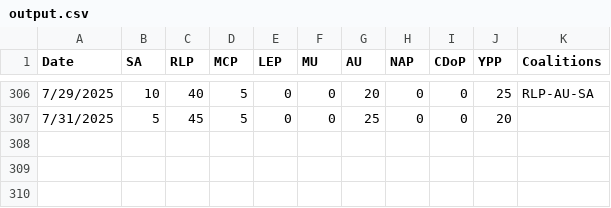
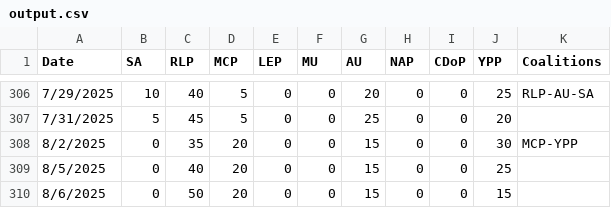
Before and after one commit to NightlyTwo58/Docs-to-CSV-Converter-Transform, a CSV file: docs/output.csv, drawn as a sheet; only a part is shown, gaps mark what is left out; the diff names each change by its address in the sheet, - before the commit and + after, or states it on an @@ line.

Commit message:
Automated update from Google Doc

```diff
--- a/docs/output.csv
+++ b/docs/output.csv
+row 308: 8/2/2025 | 0 | 35 | 20 | 0 | 0 | 15 | 0 | 0 | 30 | MCP-YPP
+row 309: 8/5/2025 | 0 | 40 | 20 | 0 | 0 | 15 | 0 | 0 | 25
+row 310: 8/6/2025 | 0 | 50 | 20 | 0 | 0 | 15 | 0 | 0 | 15
```
